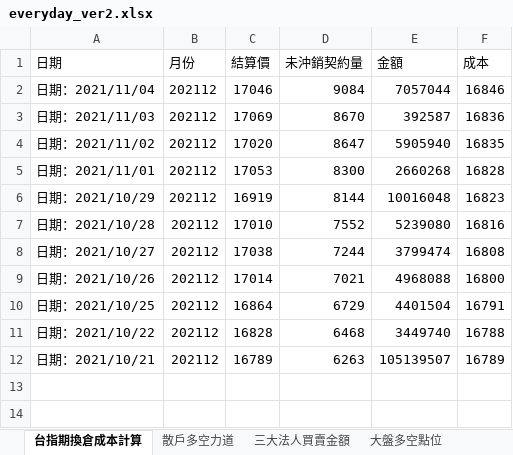
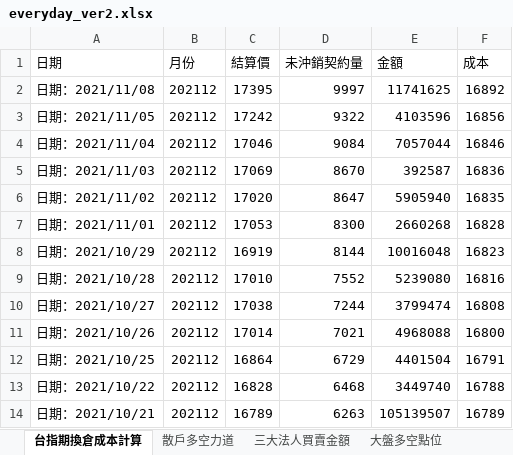
Before and after one commit to raywugithub/Crawler, an Excel workbook: everyday_ver2.xlsx, sheet 台指期換倉成本計算, drawn as a sheet; values as stored, in another font and other column widths than the file's, no borders; the diff names each change by its address in the sheet, - before the commit and + after, or states it on an @@ line.

```diff
--- a/everyday_ver2.xlsx (sheet 台指期換倉成本計算)
+++ b/everyday_ver2.xlsx (sheet 台指期換倉成本計算)
+row 2: 日期：2021/11/08 | 202112 | 17395 | 9997 | 11741625 | 16892
+row 3: 日期：2021/11/05 | 202112 | 17242 | 9322 | 4103596 | 16856
```
Also changed, not shown: sheet 期貨大額交易人未沖銷部位, sheet 三大法人買賣金額, sheet 大盤多空點位, sheet 散戶多空力道.
